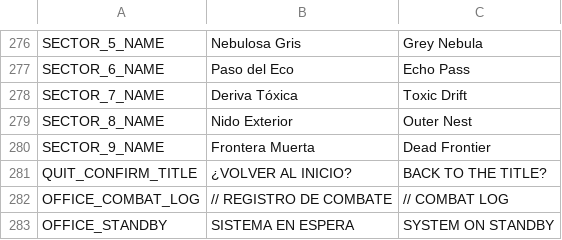
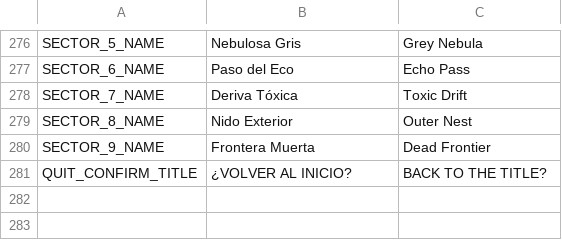
Before and after one commit to D4MC04/proyecto_dam2b, a CSV file: translations/textos.csv, drawn as a sheet; only a part is shown, gaps mark what is left out.

```diff
--- a/translations/textos.csv
+++ b/translations/textos.csv
@@ -287,3 +287 @@ SECTOR_9_NAME,Frontera Muerta,Dead Frontier
 QUIT_CONFIRM_TITLE,¿VOLVER AL INICIO?,BACK TO THE TITLE?
-OFFICE_COMBAT_LOG,// REGISTRO DE COMBATE,// COMBAT LOG
-OFFICE_STANDBY,SISTEMA EN ESPERA,SYSTEM ON STANDBY
```
Also changed, not shown: 14 other files.
